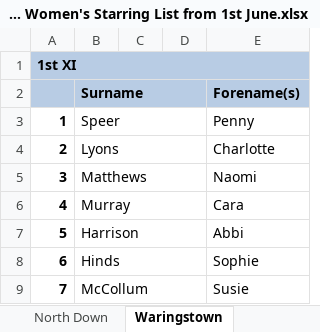
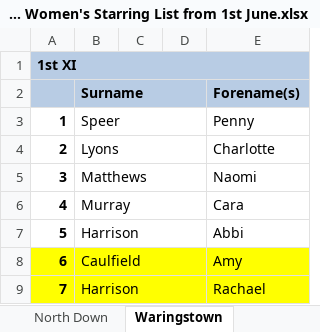
Before and after one commit to wyliemckinty/NCU-Cricket-Stats, an Excel workbook: 13. NCU Complete Women's Starring List from 1st June.xlsx, sheet Waringstown, drawn as a sheet; values as stored, in another font and other column widths than the file's, no borders; the diff names each change by its address in the sheet, - before the commit and + after, or states it on an @@ line.

Commit message:
Add files via upload

```diff
--- a/13. NCU Complete Women's Starring List from 1st June.xlsx (sheet Waringstown)
+++ b/13. NCU Complete Women's Starring List from 1st June.xlsx (sheet Waringstown)
-A8:E9 fill: none
+A8:E9 fill: #FFFF00
-B8 (Surname): Hinds
+B8 (Surname): Caulfield
-E8 (Forename(s)): Sophie
+E8 (Forename(s)): Amy
-B9 (Surname): McCollum
+B9 (Surname): Harrison
-E9 (Forename(s)): Susie
+E9 (Forename(s)): Rachael
```
